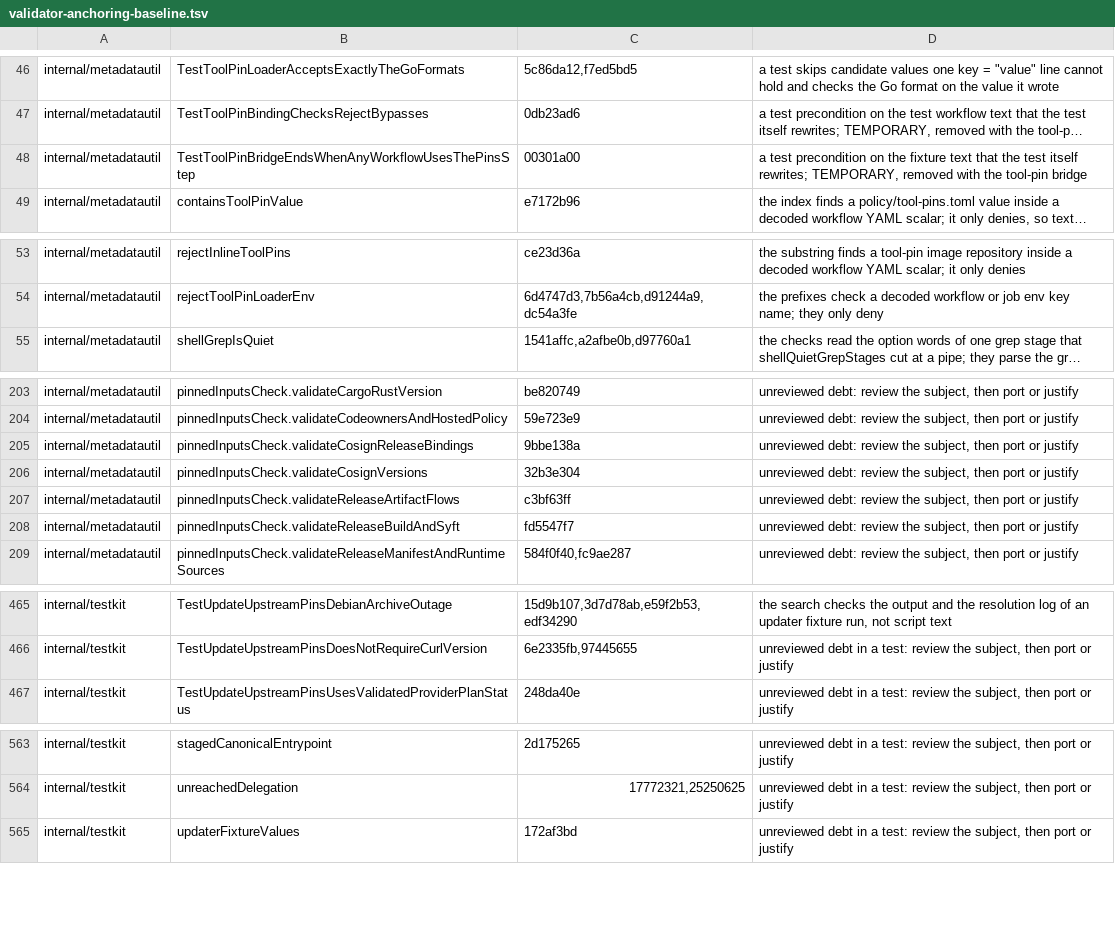
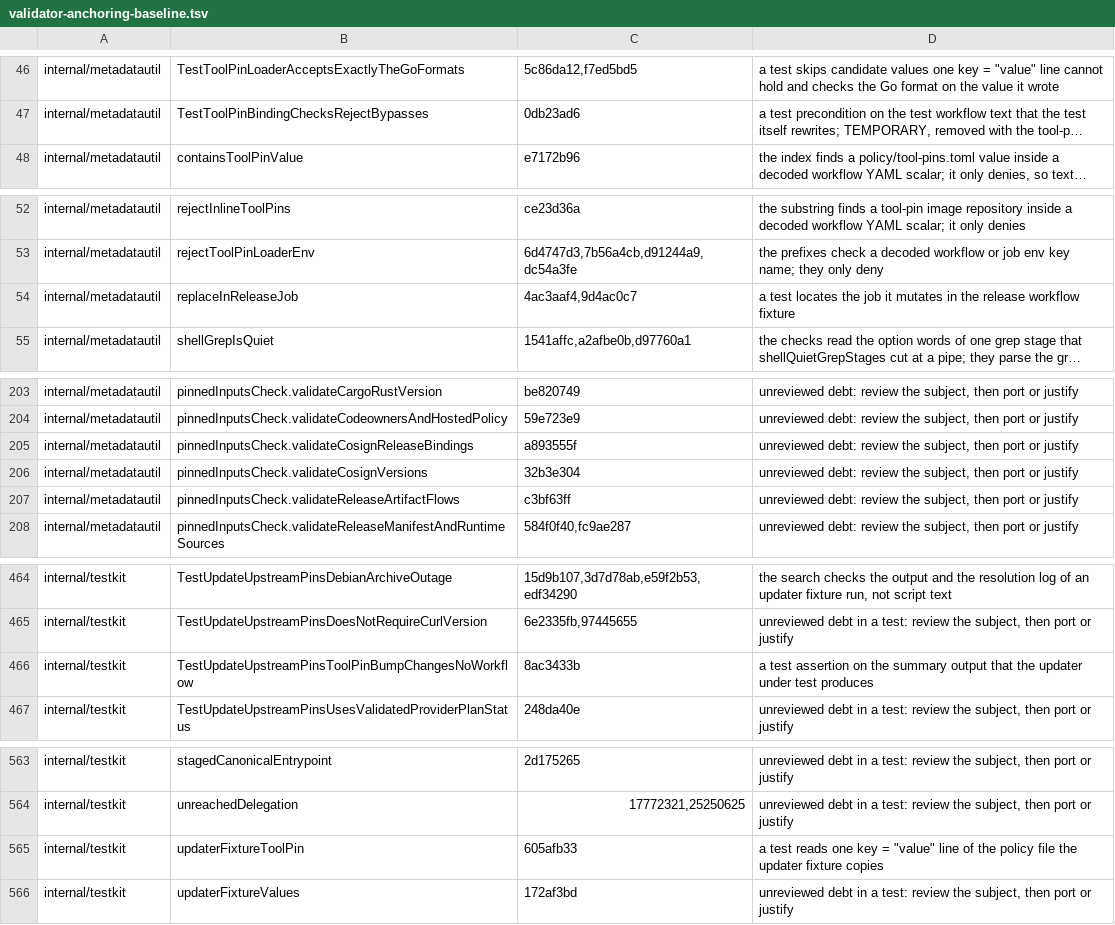
Before and after one commit to omkhar/workcell, a TSV file: policy/validator-anchoring-baseline.tsv, drawn as a sheet; only a part is shown, gaps mark what is left out; long unchanged cells end in …; removed rows and columns are numbered as before the commit, all else as after; the diff covers the shown part only; the diff names each change by its address in the sheet, - before the commit and + after, or states it on an @@ line.

```diff
--- a/policy/validator-anchoring-baseline.tsv
+++ b/policy/validator-anchoring-baseline.tsv
-row 48: internal/metadatautil | TestToolPinBridgeEndsWhenAnyWorkflowUsesThePinsStep | 00301a00 | a test precondition on the fixture text that the test itself rewrites; TEMPORARY, removed with the tool-pin bridge
+row 54: internal/metadatautil | replaceInReleaseJob | 4ac3aaf4,9d4ac0c7 | a test locates the job it mutates in the release workflow fixture
-C205: 9bbe138a
+C205: a893555f
-row 208: internal/metadatautil | pinnedInputsCheck.validateReleaseBuildAndSyft | fd5547f7 | unreviewed debt: review the subject, then port or justify
+row 466: internal/testkit | TestUpdateUpstreamPinsToolPinBumpChangesNoWorkflow | 8ac3433b | a test assertion on the summary output that the updater under test produces
+row 565: internal/testkit | updaterFixtureToolPin | 605afb33 | a test reads one key = "value" line of the policy file the updater fixture copies
```
Also changed, not shown: 1 edited cell elsewhere in this file, 22 other files.
